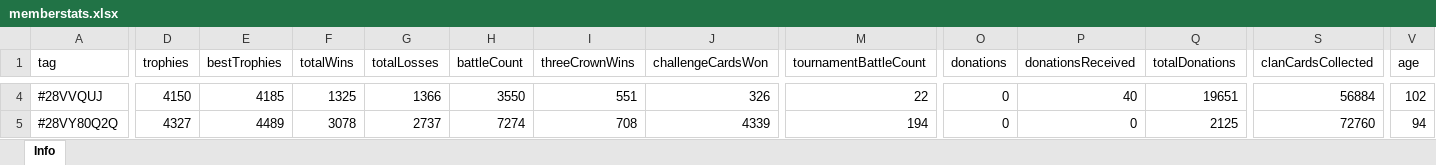
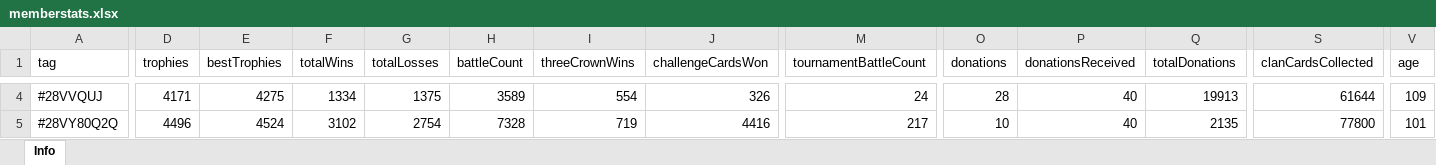
Before and after one commit to bascenso/alkateia, an Excel workbook: docs/data/memberstats.xlsx, sheet Info, drawn as a sheet; only a part is shown, gaps mark what is left out; values as stored, in another font and other column widths than the file's, no borders; the diff covers the shown part only; the diff names each change by its address in the sheet, - before the commit and + after, or states it on an @@ line.

```diff
--- a/docs/data/memberstats.xlsx (sheet Info)
+++ b/docs/data/memberstats.xlsx (sheet Info)
-D4 (trophies): 4150
+D4 (trophies): 4171
-E4 (bestTrophies): 4185
+E4 (bestTrophies): 4275
-F4 (totalWins): 1325
+F4 (totalWins): 1334
-G4 (totalLosses): 1366
+G4 (totalLosses): 1375
-H4 (battleCount): 3550
+H4 (battleCount): 3589
-I4 (threeCrownWins): 551
+I4 (threeCrownWins): 554
-M4 (tournamentBattleCount): 22
+M4 (tournamentBattleCount): 24
-O4 (donations): 0
+O4 (donations): 28
-Q4 (totalDonations): 19651
+Q4 (totalDonations): 19913
-S4 (clanCardsCollected): 56884
+S4 (clanCardsCollected): 61644
-V4 (age): 102
+V4 (age): 109
-D5 (trophies): 4327
+D5 (trophies): 4496
-E5 (bestTrophies): 4489
+E5 (bestTrophies): 4524
-F5 (totalWins): 3078
+F5 (totalWins): 3102
-G5 (totalLosses): 2737
+G5 (totalLosses): 2754
-H5 (battleCount): 7274
+H5 (battleCount): 7328
-I5 (threeCrownWins): 708
+I5 (threeCrownWins): 719
-J5 (challengeCardsWon): 4339
+J5 (challengeCardsWon): 4416
-M5 (tournamentBattleCount): 194
+M5 (tournamentBattleCount): 217
-O5 (donations): 0
+O5 (donations): 10
-P5 (donationsReceived): 0
+P5 (donationsReceived): 40
-Q5 (totalDonations): 2125
+Q5 (totalDonations): 2135
-S5 (clanCardsCollected): 72760
+S5 (clanCardsCollected): 77800
-V5 (age): 94
+V5 (age): 101
```
Also changed, not shown: 3 added rows, 1 removed row and 470 edited cells elsewhere in this sheet, docs/data/warmap.xlsx, docs/data/warstats.xlsx, 8 other files.
